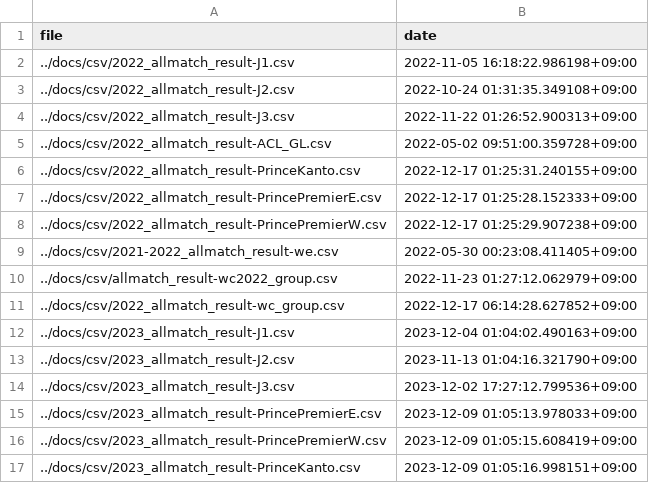
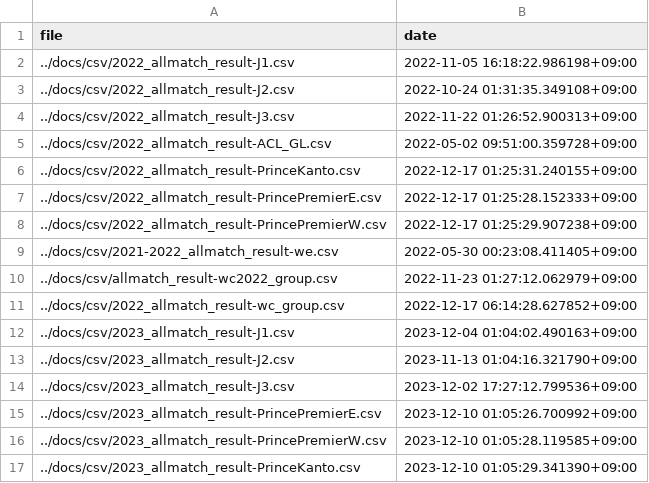
Before and after one commit to mokekuma-git/JLeague_Matches-Bar_Graph, a CSV file: docs/csv/csv_timestamp.csv, drawn as a sheet.

Commit message:
Make new csv (append games on 12/10 01:03)

```diff
--- a/docs/csv/csv_timestamp.csv
+++ b/docs/csv/csv_timestamp.csv
@@ -14,4 +14,4 @@ file,date
 ../docs/csv/2023_allmatch_result-J3.csv,2023-12-02 17:27:12.799536+09:00
-../docs/csv/2023_allmatch_result-PrincePremierE.csv,2023-12-09 01:05:13.978033+09:00
-../docs/csv/2023_allmatch_result-PrincePremierW.csv,2023-12-09 01:05:15.608419+09:00
-../docs/csv/2023_allmatch_result-PrinceKanto.csv,2023-12-09 01:05:16.998151+09:00
+../docs/csv/2023_allmatch_result-PrincePremierE.csv,2023-12-10 01:05:26.700992+09:00
+../docs/csv/2023_allmatch_result-PrincePremierW.csv,2023-12-10 01:05:28.119585+09:00
+../docs/csv/2023_allmatch_result-PrinceKanto.csv,2023-12-10 01:05:29.341390+09:00
```
